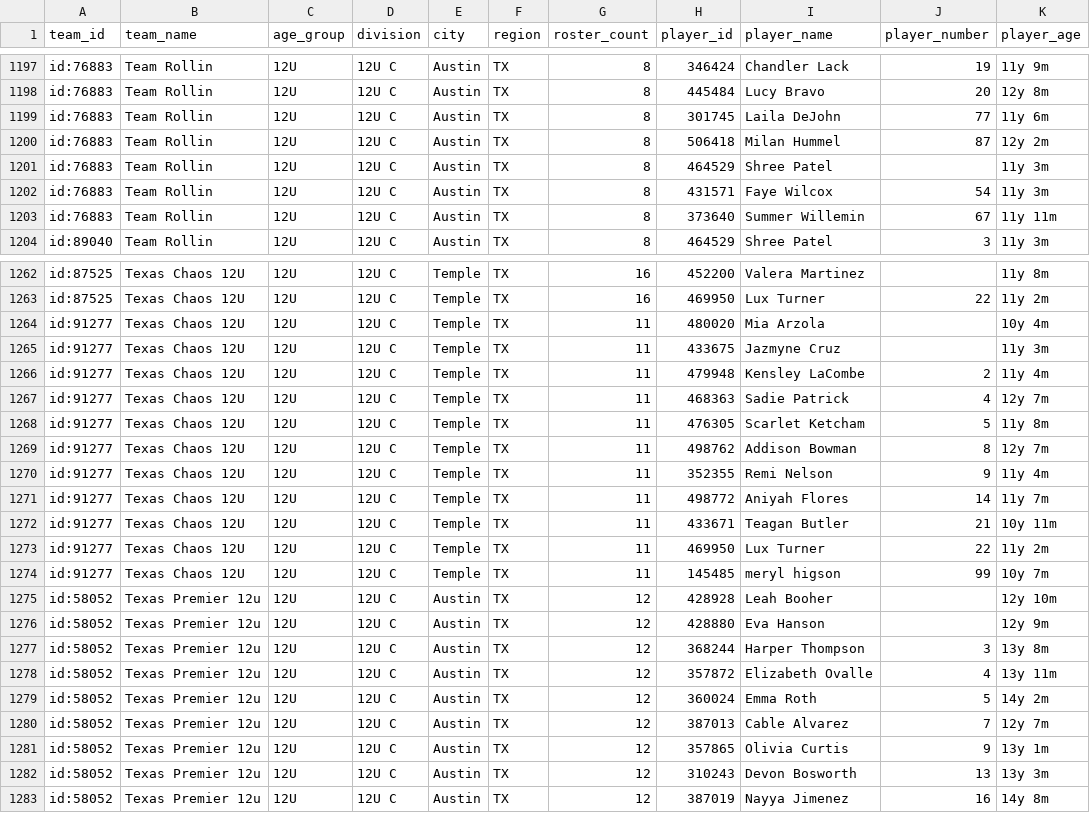
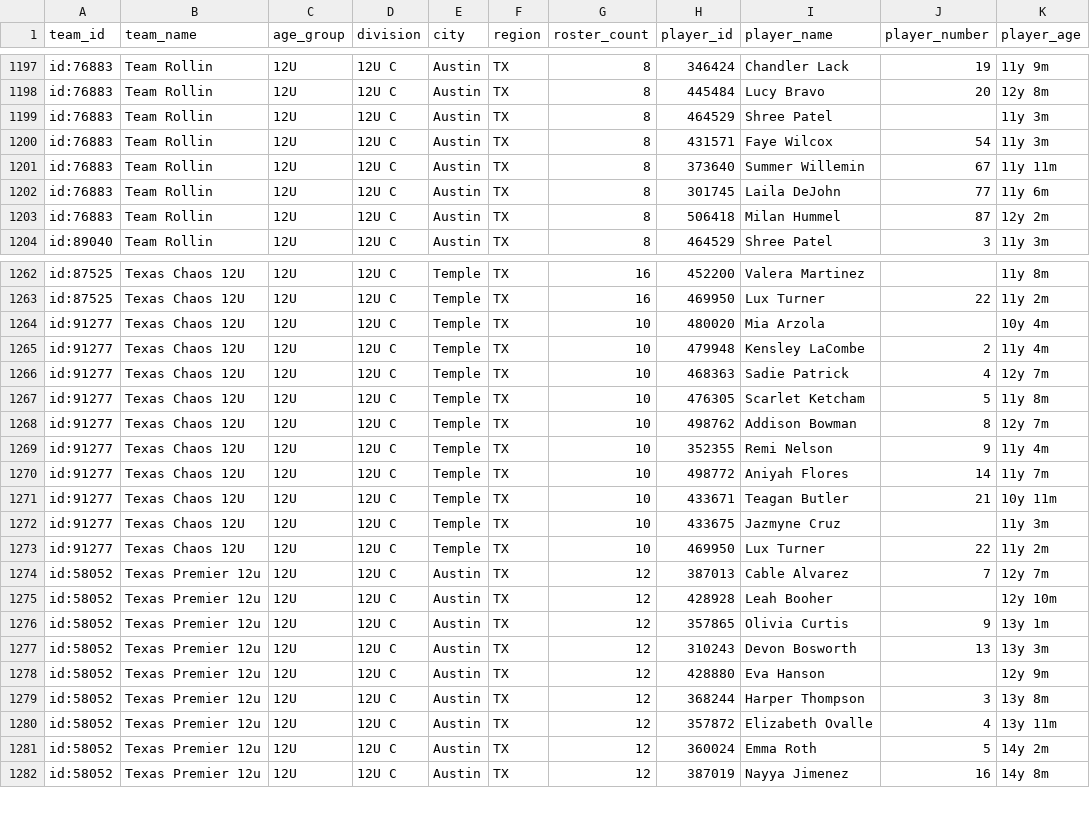
Before and after one commit to jeremiah9980/ncs-monitor, a CSV file: reports/team-list.csv, drawn as a sheet; only a part is shown, gaps mark what is left out; the diff covers the shown part only.

```diff
--- a/reports/team-list.csv
+++ b/reports/team-list.csv
@@ -1198,4 +1198,2 @@ id:76883,Team Rollin,12U,12U C,Austin,TX,8,346424,Chandler Lack,19,11y 9m
 id:76883,Team Rollin,12U,12U C,Austin,TX,8,445484,Lucy Bravo,20,12y 8m
-id:76883,Team Rollin,12U,12U C,Austin,TX,8,301745,Laila DeJohn,77,11y 6m
-id:76883,Team Rollin,12U,12U C,Austin,TX,8,506418,Milan Hummel,87,12y 2m
 id:76883,Team Rollin,12U,12U C,Austin,TX,8,464529,Shree Patel,,11y 3m
@@ -1203,2 +1201,4 @@ id:76883,Team Rollin,12U,12U C,Austin,TX,8,431571,Faye Wilcox,54,11y 3m
 id:76883,Team Rollin,12U,12U C,Austin,TX,8,373640,Summer Willemin,67,11y 11m
+id:76883,Team Rollin,12U,12U C,Austin,TX,8,301745,Laila DeJohn,77,11y 6m
+id:76883,Team Rollin,12U,12U C,Austin,TX,8,506418,Milan Hummel,87,12y 2m
 id:89040,Team Rollin,12U,12U C,Austin,TX,8,464529,Shree Patel,3,11y 3m
@@ -1263,14 +1263,16 @@ id:87525,Texas Chaos 12U,12U,12U C,Temple,TX,16,452200,Valera Martinez,,11y 8m
 id:87525,Texas Chaos 12U,12U,12U C,Temple,TX,16,469950,Lux Turner,22,11y 2m
-id:91277,Texas Chaos 12U,12U,12U C,Temple,TX,11,480020,Mia Arzola,,10y 4m
-id:91277,Texas Chaos 12U,12U,12U C,Temple,TX,11,433675,Jazmyne Cruz,,11y 3m
-id:91277,Texas Chaos 12U,12U,12U C,Temple,TX,11,479948,Kensley LaCombe,2,11y 4m
-id:91277,Texas Chaos 12U,12U,12U C,Temple,TX,11,468363,Sadie Patrick,4,12y 7m
-id:91277,Texas Chaos 12U,12U,12U C,Temple,TX,11,476305,Scarlet Ketcham,5,11y 8m
-id:91277,Texas Chaos 12U,12U,12U C,Temple,TX,11,498762,Addison Bowman,8,12y 7m
-id:91277,Texas Chaos 12U,12U,12U C,Temple,TX,11,352355,Remi Nelson,9,11y 4m
-id:91277,Texas Chaos 12U,12U,12U C,Temple,TX,11,498772,Aniyah Flores,14,11y 7m
-id:91277,Texas Chaos 12U,12U,12U C,Temple,TX,11,433671,Teagan Butler,21,10y 11m
-id:91277,Texas Chaos 12U,12U,12U C,Temple,TX,11,469950,Lux Turner,22,11y 2m
-id:91277,Texas Chaos 12U,12U,12U C,Temple,TX,11,145485,meryl higson,99,10y 7m
+id:91277,Texas Chaos 12U,12U,12U C,Temple,TX,10,480020,Mia Arzola,,10y 4m
+id:91277,Texas Chaos 12U,12U,12U C,Temple,TX,10,479948,Kensley LaCombe,2,11y 4m
+id:91277,Texas Chaos 12U,12U,12U C,Temple,TX,10,468363,Sadie Patrick,4,12y 7m
+id:91277,Texas Chaos 12U,12U,12U C,Temple,TX,10,476305,Scarlet Ketcham,5,11y 8m
+id:91277,Texas Chaos 12U,12U,12U C,Temple,TX,10,498762,Addison Bowman,8,12y 7m
+id:91277,Texas Chaos 12U,12U,12U C,Temple,TX,10,352355,Remi Nelson,9,11y 4m
+id:91277,Texas Chaos 12U,12U,12U C,Temple,TX,10,498772,Aniyah Flores,14,11y 7m
+id:91277,Texas Chaos 12U,12U,12U C,Temple,TX,10,433671,Teagan Butler,21,10y 11m
+id:91277,Texas Chaos 12U,12U,12U C,Temple,TX,10,433675,Jazmyne Cruz,,11y 3m
+id:91277,Texas Chaos 12U,12U,12U C,Temple,TX,10,469950,Lux Turner,22,11y 2m
+id:58052,Texas Premier 12u,12U,12U C,Austin,TX,12,387013,Cable Alvarez,7,12y 7m
 id:58052,Texas Premier 12u,12U,12U C,Austin,TX,12,428928,Leah Booher,,12y 10m
+id:58052,Texas Premier 12u,12U,12U C,Austin,TX,12,357865,Olivia Curtis,9,13y 1m
+id:58052,Texas Premier 12u,12U,12U C,Austin,TX,12,310243,Devon Bosworth,13,13y 3m
 id:58052,Texas Premier 12u,12U,12U C,Austin,TX,12,428880,Eva Hanson,,12y 9m
@@ -1279,5 +1281,2 @@ id:58052,Texas Premier 12u,12U,12U C,Austin,TX,12,357872,Elizabeth Ovalle,4,13y
 id:58052,Texas Premier 12u,12U,12U C,Austin,TX,12,360024,Emma Roth,5,14y 2m
-id:58052,Texas Premier 12u,12U,12U C,Austin,TX,12,387013,Cable Alvarez,7,12y 7m
-id:58052,Texas Premier 12u,12U,12U C,Austin,TX,12,357865,Olivia Curtis,9,13y 1m
-id:58052,Texas Premier 12u,12U,12U C,Austin,TX,12,310243,Devon Bosworth,13,13y 3m
 id:58052,Texas Premier 12u,12U,12U C,Austin,TX,12,387019,Nayya Jimenez,16,14y 8m
```
Also changed, not shown: 19 moved rows elsewhere in this file, reports/changelog.csv, 4 other files.
